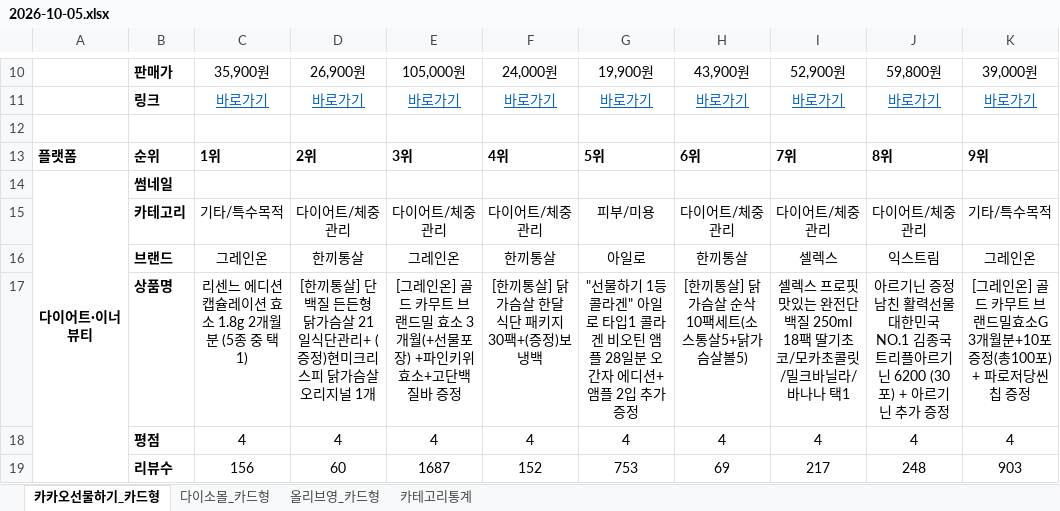
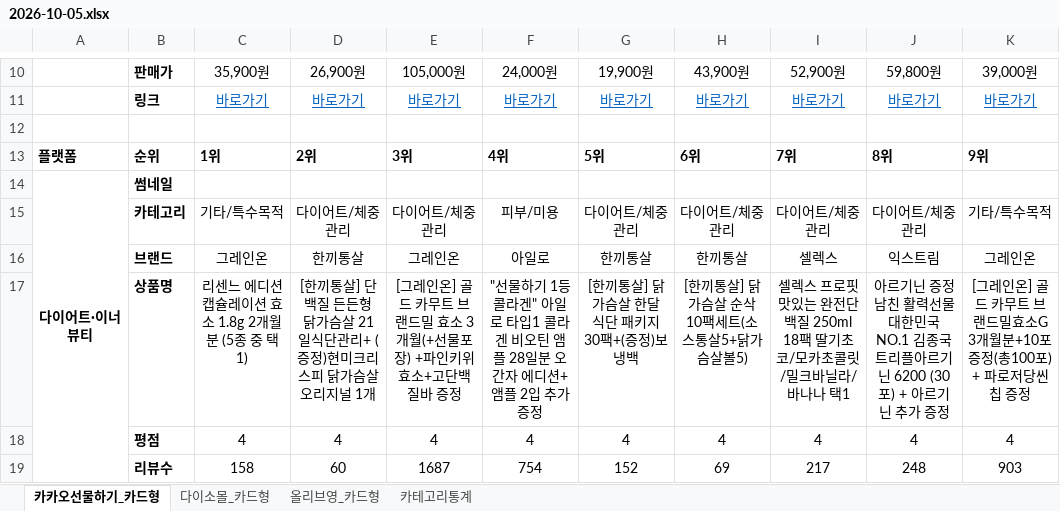
Before and after one commit to primexx98-sudo/online-mall-ranking, an Excel workbook: data/daily/2026-10/2026-10-05.xlsx, sheet 카카오선물하기_카드형, drawn as a sheet; only a part is shown, gaps mark what is left out; values as stored, in another font and other column widths than the file's, no borders; charts and pictures not drawn; the diff covers the shown part only; the diff names each change by its address in the sheet, - before the commit and + after, or states it on an @@ line.

```diff
--- a/data/daily/2026-10/2026-10-05.xlsx (sheet 카카오선물하기_카드형)
+++ b/data/daily/2026-10/2026-10-05.xlsx (sheet 카카오선물하기_카드형)
-F15: 다이어트/체중관리
+F15: 피부/미용
-G15: 피부/미용
+G15: 다이어트/체중관리
-F16: 한끼통살
+F16: 아일로
-G16: 아일로
+G16: 한끼통살
-F17: [한끼통살] 닭가슴살 한달 식단 패키지 30팩+(증정)보냉백
+F17: "선물하기 1등 콜라겐" 아일로 타입1 콜라겐 비오틴 앰플 28일분 오간자 에디션+ 앰플 2입 추가 증정
-G17: "선물하기 1등 콜라겐" 아일로 타입1 콜라겐 비오틴 앰플 28일분 오간자 에디션+ 앰플 2입 추가 증정
+G17: [한끼통살] 닭가슴살 한달 식단 패키지 30팩+(증정)보냉백
-C19: 156
+C19: 158
-F19: 152
+F19: 754
-G19: 753
+G19: 152
```
Also changed, not shown: 5 added rows, 5 removed rows and 2 edited cells elsewhere in this sheet, sheet 다이소몰_카드형, sheet 올리브영_카드형, sheet 카테고리통계, charts or pictures.
